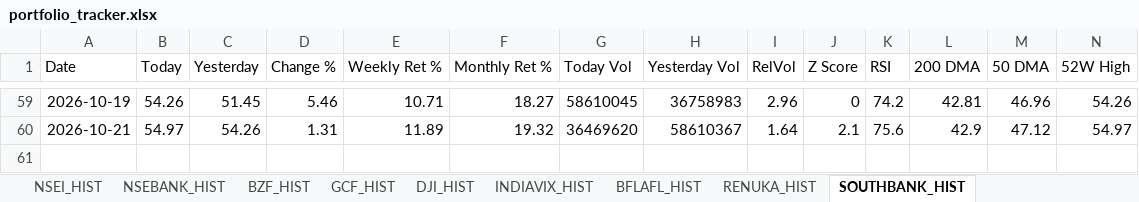
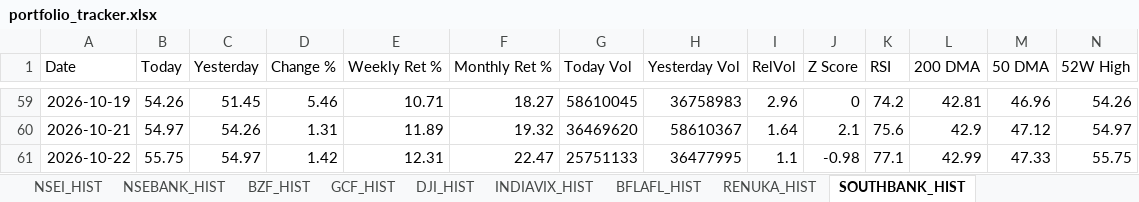
Before and after one commit to sams3011/portfolio-tracker, an Excel workbook: data/portfolio_tracker.xlsx, sheet SOUTHBANK_HIST, drawn as a sheet; only a part is shown, gaps mark what is left out; values as stored, in another font and other column widths than the file's, no borders; rows hold the shown columns only; the diff names each change by its address in the sheet, - before the commit and + after, or states it on an @@ line.

```diff
--- a/data/portfolio_tracker.xlsx (sheet SOUTHBANK_HIST)
+++ b/data/portfolio_tracker.xlsx (sheet SOUTHBANK_HIST)
+row 61: 2026-10-22 | 55.75 | 54.97 | 1.42 | 12.31 | 22.47 | 25751133 | 36477995 | 1.1 | -0.98 | 77.1 | 42.99 | 47.33 | 55.75
```
Also changed, not shown: sheet Dashboard, sheet BFLAFL_HIST, sheet RENUKA_HIST, sheet VISHWARAJ_HIST, sheet PREMIERENE_HIST, sheet ITC_HIST, 10 more sheets, 1 other file.
